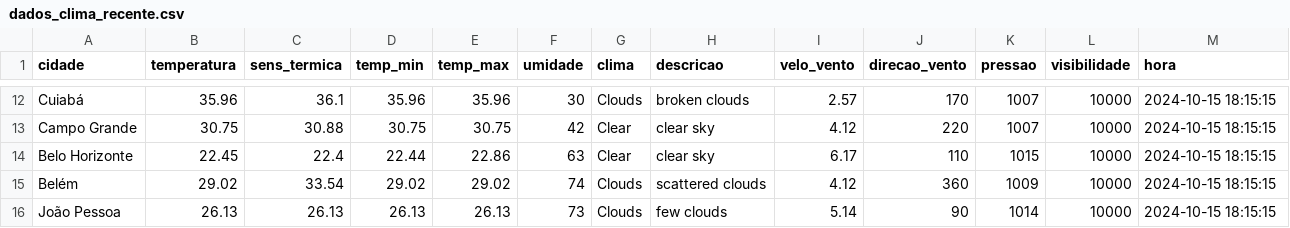
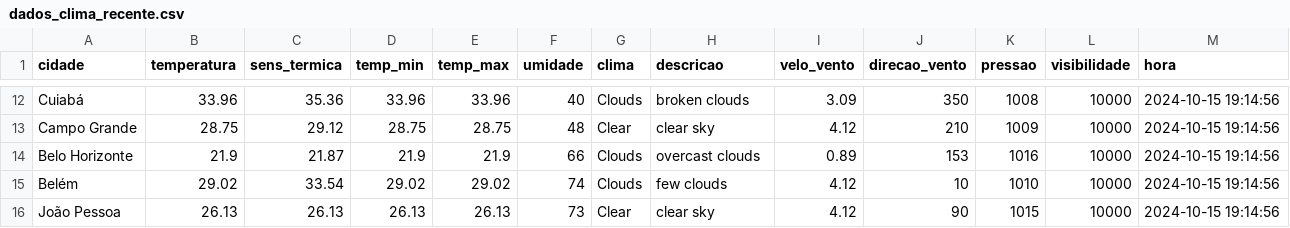
Before and after one commit to ThFenrir/integradorClimaDados, a CSV file: dados_clima_recente.csv, drawn as a sheet; only a part is shown, gaps mark what is left out; the diff covers the shown part only; the diff names each change by its address in the sheet, - before the commit and + after, or states it on an @@ line.

```diff
--- a/dados_clima_recente.csv
+++ b/dados_clima_recente.csv
-B12 (temperatura): 35.96
+B12 (temperatura): 33.96
-C12 (sens_termica): 36.1
+C12 (sens_termica): 35.36
-D12 (temp_min): 35.96
+D12 (temp_min): 33.96
-E12 (temp_max): 35.96
+E12 (temp_max): 33.96
-F12 (umidade): 30
+F12 (umidade): 40
-I12 (velo_vento): 2.57
+I12 (velo_vento): 3.09
-J12 (direcao_vento): 170
+J12 (direcao_vento): 350
-K12 (pressao): 1007
+K12 (pressao): 1008
-M12:M16 (hora): 2024-10-15 18:15:15
+M12:M16 (hora): 2024-10-15 19:14:56
-B13 (temperatura): 30.75
+B13 (temperatura): 28.75
-C13 (sens_termica): 30.88
+C13 (sens_termica): 29.12
-D13 (temp_min): 30.75
+D13 (temp_min): 28.75
-E13 (temp_max): 30.75
+E13 (temp_max): 28.75
-F13 (umidade): 42
+F13 (umidade): 48
-J13 (direcao_vento): 220
+J13 (direcao_vento): 210
-K13 (pressao): 1007
+K13 (pressao): 1009
-B14 (temperatura): 22.45
+B14 (temperatura): 21.9
-C14 (sens_termica): 22.4
+C14 (sens_termica): 21.87
-D14 (temp_min): 22.44
+D14 (temp_min): 21.9
-E14 (temp_max): 22.86
+E14 (temp_max): 21.9
-F14 (umidade): 63
+F14 (umidade): 66
-G14 (clima): Clear
+G14 (clima): Clouds
-H14 (descricao): clear sky
+H14 (descricao): overcast clouds
-I14 (velo_vento): 6.17
+I14 (velo_vento): 0.89
-J14 (direcao_vento): 110
+J14 (direcao_vento): 153
-K14 (pressao): 1015
+K14 (pressao): 1016
-H15 (descricao): scattered clouds
+H15 (descricao): few clouds
-J15 (direcao_vento): 360
+J15 (direcao_vento): 10
-K15 (pressao): 1009
+K15 (pressao): 1010
-G16 (clima): Clouds
+G16 (clima): Clear
-H16 (descricao): few clouds
+H16 (descricao): clear sky
-I16 (velo_vento): 5.14
+I16 (velo_vento): 4.12
-K16 (pressao): 1014
+K16 (pressao): 1015
```
Also changed, not shown: 154 edited cells elsewhere in this file.
